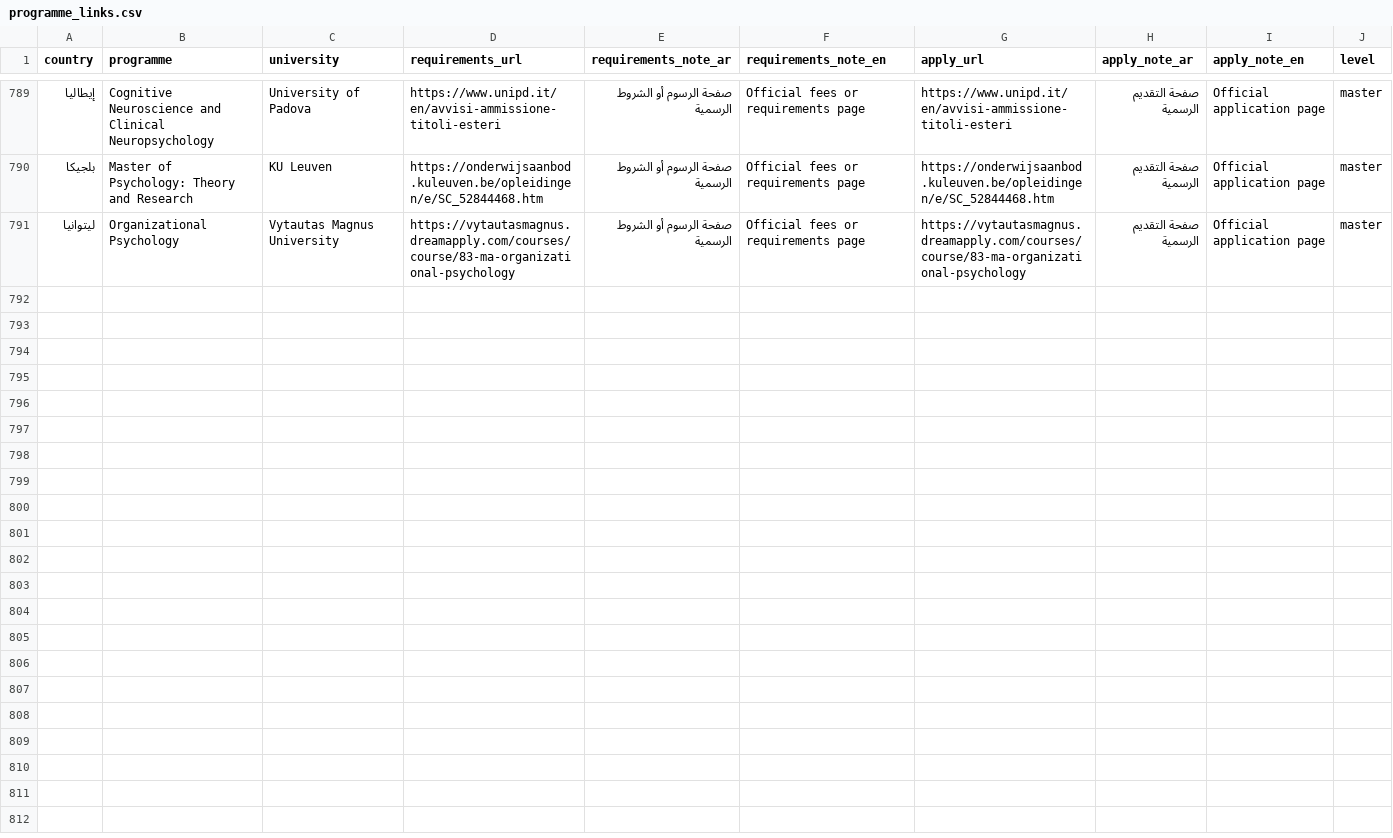
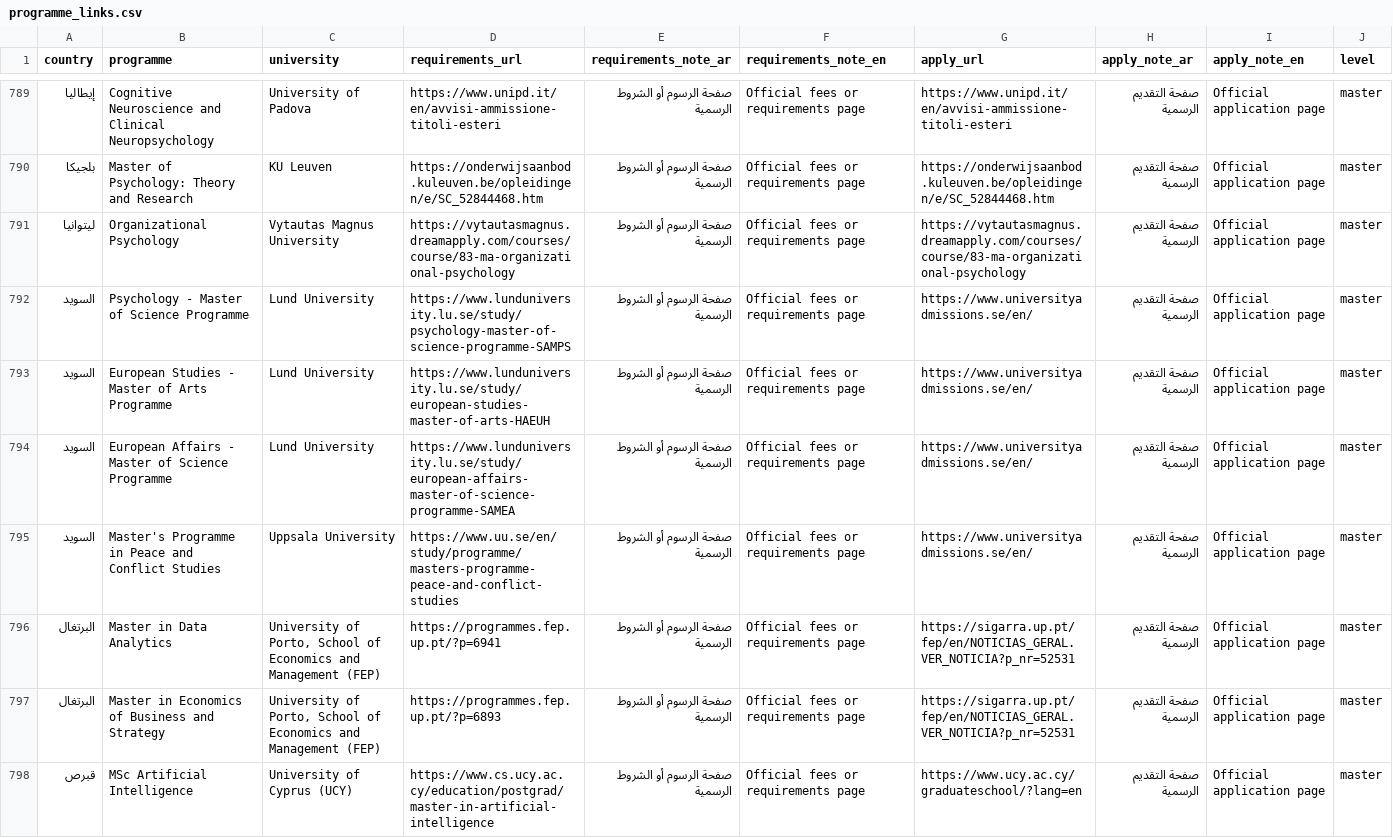
Before and after one commit to timelmallah-cpu/mynewgate, a CSV file: data/programme_links.csv, drawn as a sheet; only a part is shown, gaps mark what is left out; the diff names each change by its address in the sheet, - before the commit and + after, or states it on an @@ line.

```diff
--- a/data/programme_links.csv
+++ b/data/programme_links.csv
+row 792: السويد | Psychology - Master of Science Programme | Lund University | https://www.lunduniversity.lu.se/study/psychology-master-of-science-programme-SAMPS | صفحة الرسوم أو الشروط الرسمية | Official fees or requirements page | https://www.universityadmissions.se/en/ | صفحة التقديم الرسمية | Official application page | master
+row 793: السويد | European Studies - Master of Arts Programme | Lund University | https://www.lunduniversity.lu.se/study/european-studies-master-of-arts-HAEUH | صفحة الرسوم أو الشروط الرسمية | Official fees or requirements page | https://www.universityadmissions.se/en/ | صفحة التقديم الرسمية | Official application page | master
+row 794: السويد | European Affairs - Master of Science Programme | Lund University | https://www.lunduniversity.lu.se/study/european-affairs-master-of-science-programme-SAMEA | صفحة الرسوم أو الشروط الرسمية | Official fees or requirements page | https://www.universityadmissions.se/en/ | صفحة التقديم الرسمية | Official application page | master
+row 795: السويد | Master's Programme in Peace and Conflict Studies | Uppsala University | https://www.uu.se/en/study/programme/masters-programme-peace-and-conflict-studies | صفحة الرسوم أو الشروط الرسمية | Official fees or requirements page | https://www.universityadmissions.se/en/ | صفحة التقديم الرسمية | Official application page | master
+row 796: البرتغال | Master in Data Analytics | University of Porto, School of Economics and Management (FEP) | https://programmes.fep.up.pt/?p=6941 | صفحة الرسوم أو الشروط الرسمية | Official fees or requirements page | https://sigarra.up.pt/fep/en/NOTICIAS_GERAL.VER_NOTICIA?p_nr=52531 | صفحة التقديم الرسمية | Official application page | master
+row 797: البرتغال | Master in Economics of Business and Strategy | University of Porto, School of Economics and Management (FEP) | https://programmes.fep.up.pt/?p=6893 | صفحة الرسوم أو الشروط الرسمية | Official fees or requirements page | https://sigarra.up.pt/fep/en/NOTICIAS_GERAL.VER_NOTICIA?p_nr=52531 | صفحة التقديم الرسمية | Official application page | master
+row 798: قبرص | MSc Artificial Intelligence | University of Cyprus (UCY) | https://www.cs.ucy.ac.cy/education/postgrad/master-in-artificial-intelligence | صفحة الرسوم أو الشروط الرسمية | Official fees or requirements page | https://www.ucy.ac.cy/graduateschool/?lang=en | صفحة التقديم الرسمية | Official application page | master
```
Also changed, not shown: data/programmes/cyprus.csv, data/programmes/portugal.csv, 12 other files.
